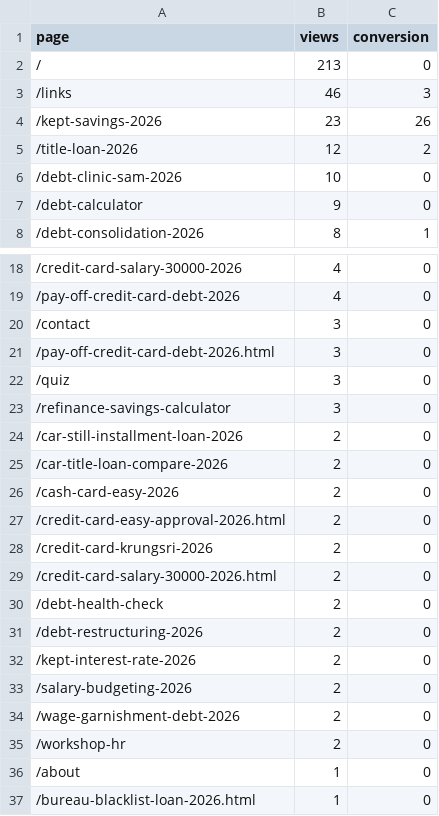
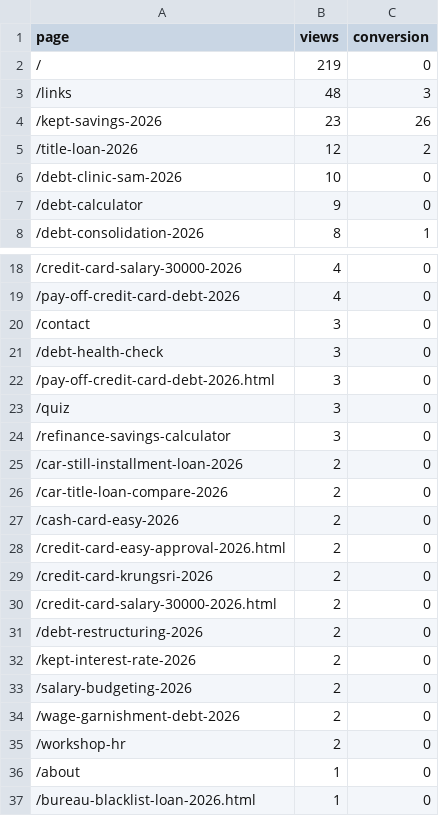
Before and after one commit to kunanonmaneerat-stack/ngernduangold-site, a CSV file: automation-log/ga4-pages.csv, drawn as a sheet; only a part is shown, gaps mark what is left out.

```diff
--- a/automation-log/ga4-pages.csv
+++ b/automation-log/ga4-pages.csv
@@ -1,4 +1,4 @@
 page,views,conversion
-/,213,0
-/links,46,3
+/,219,0
+/links,48,3
 /kept-savings-2026,23,26
@@ -20,2 +20,3 @@ page,views,conversion
 /contact,3,0
+/debt-health-check,3,0
 /pay-off-credit-card-debt-2026.html,3,0
@@ -29,3 +30,2 @@ page,views,conversion
 /credit-card-salary-30000-2026.html,2,0
-/debt-health-check,2,0
 /debt-restructuring-2026,2,0
```
Also changed, not shown: automation-log/gsc-pages.csv, automation-log/gsc-queries.csv, 12 other files.
